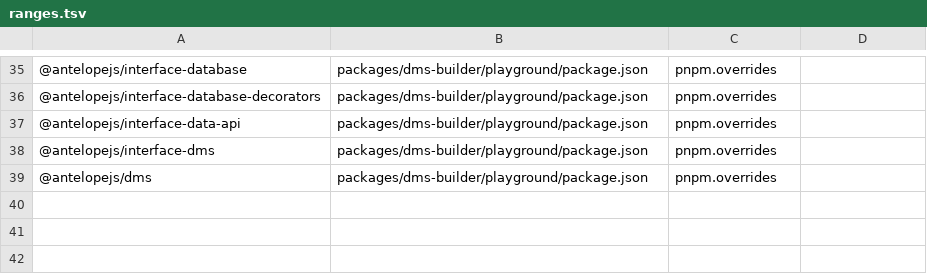
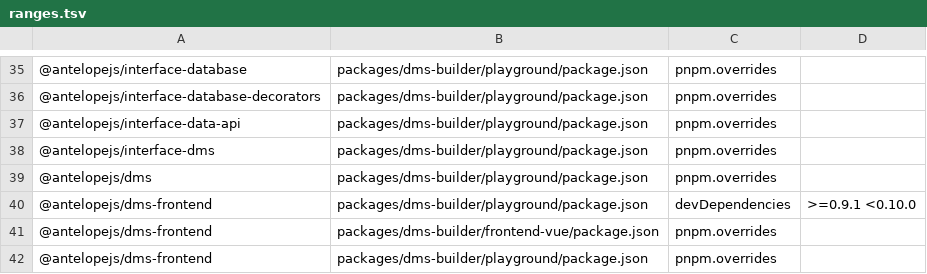
Before and after one commit to AntelopeJS/dms-builder, a TSV file: .campaign/tgz/ranges.tsv, drawn as a sheet; only a part is shown, gaps mark what is left out.

Commit message:
build(deps): move the dms-frontend range to 0.10 and pin the 0.10.0 tarball

```diff
--- a/.campaign/tgz/ranges.tsv
+++ b/.campaign/tgz/ranges.tsv
@@ -39 +39,4 @@
 @antelopejs/dms	packages/dms-builder/playground/package.json	pnpm.overrides	
+@antelopejs/dms-frontend	packages/dms-builder/playground/package.json	devDependencies	>=0.9.1 <0.10.0
+@antelopejs/dms-frontend	packages/dms-builder/frontend-vue/package.json	pnpm.overrides	
+@antelopejs/dms-frontend	packages/dms-builder/playground/package.json	pnpm.overrides	
```
Also changed, not shown: 8 other files.
